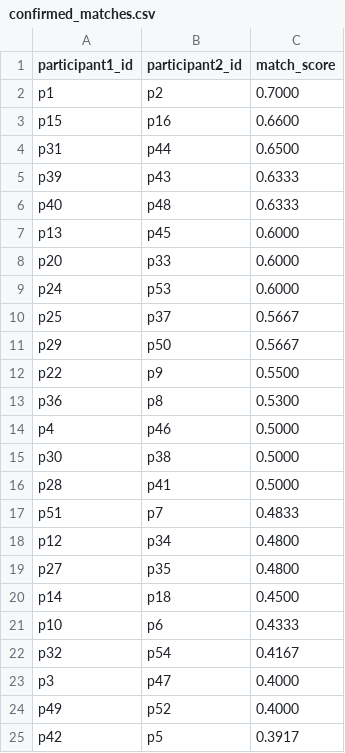
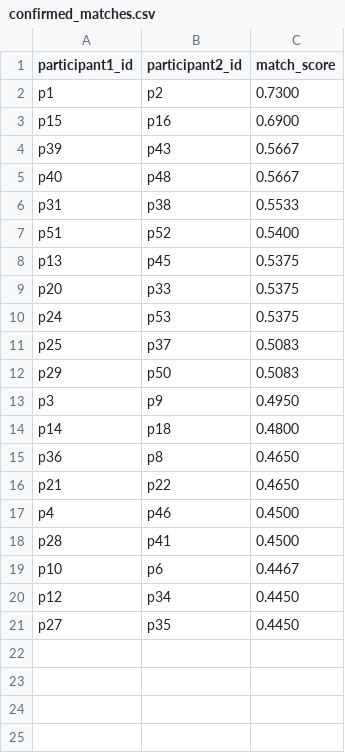
Before and after one commit to suxinkan/participant-matcher, a CSV file: data/confirmed_matches.csv, drawn as a sheet.

```diff
--- a/data/confirmed_matches.csv
+++ b/data/confirmed_matches.csv
@@ -1,25 +1,21 @@
 participant1_id,participant2_id,match_score
-p1,p2,0.7000
-p15,p16,0.6600
-p31,p44,0.6500
-p39,p43,0.6333
-p40,p48,0.6333
-p13,p45,0.6000
-p20,p33,0.6000
-p24,p53,0.6000
-p25,p37,0.5667
-p29,p50,0.5667
-p22,p9,0.5500
-p36,p8,0.5300
-p4,p46,0.5000
-p30,p38,0.5000
-p28,p41,0.5000
-p51,p7,0.4833
-p12,p34,0.4800
-p27,p35,0.4800
-p14,p18,0.4500
-p10,p6,0.4333
-p32,p54,0.4167
-p3,p47,0.4000
-p49,p52,0.4000
-p42,p5,0.3917
+p1,p2,0.7300
+p15,p16,0.6900
+p39,p43,0.5667
+p40,p48,0.5667
+p31,p38,0.5533
+p51,p52,0.5400
+p13,p45,0.5375
+p20,p33,0.5375
+p24,p53,0.5375
+p25,p37,0.5083
+p29,p50,0.5083
+p3,p9,0.4950
+p14,p18,0.4800
+p36,p8,0.4650
+p21,p22,0.4650
+p4,p46,0.4500
+p28,p41,0.4500
+p10,p6,0.4467
+p12,p34,0.4450
+p27,p35,0.4450
```
Also changed, not shown: data/match_training_data.csv, data/participants.csv, 3 other files.
